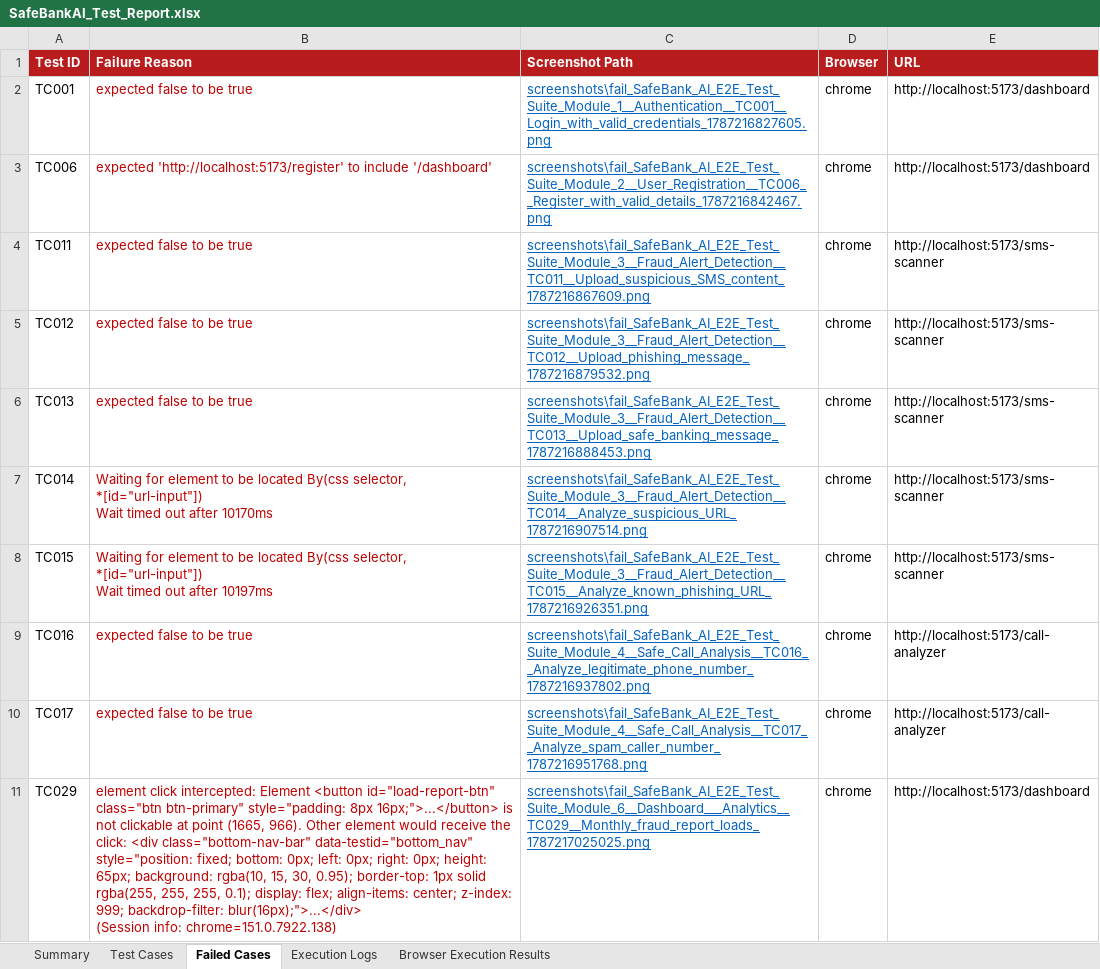
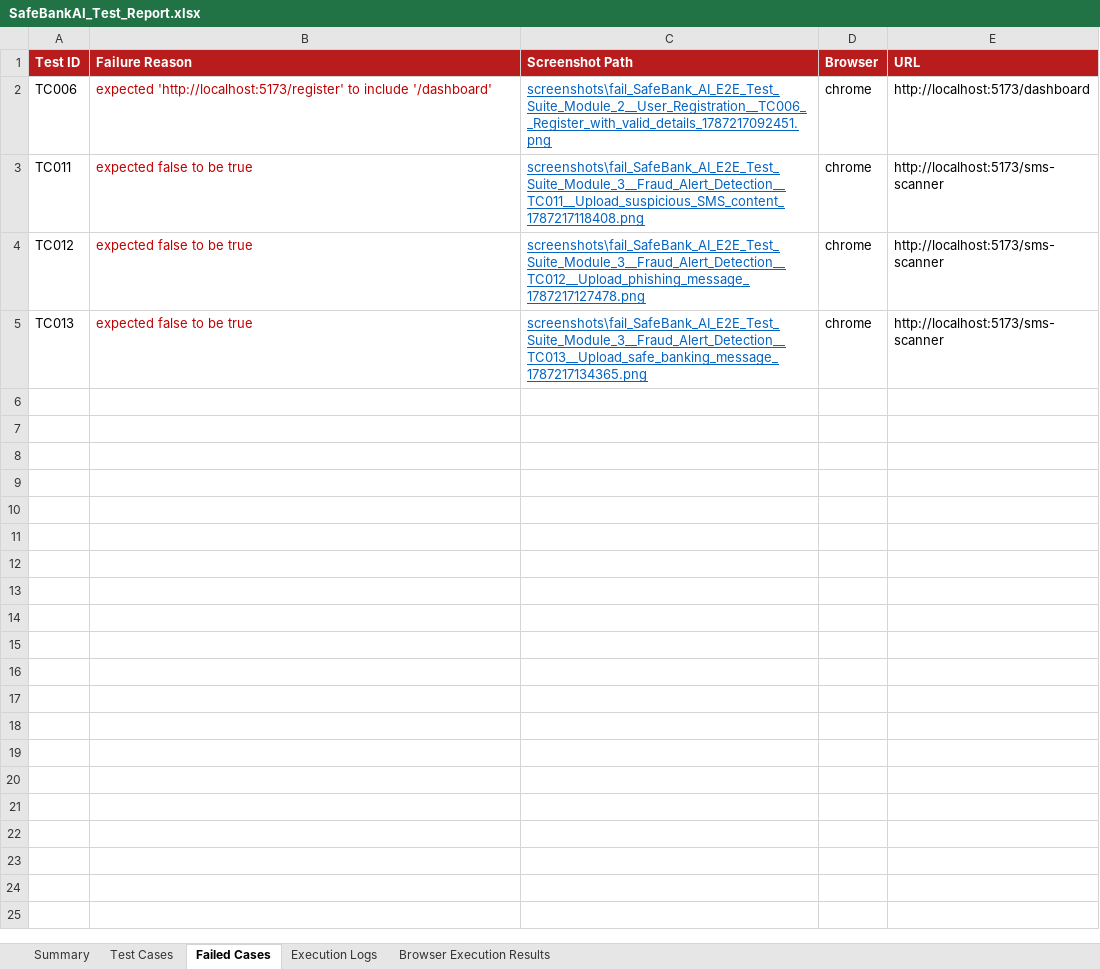
Before and after one commit to amulyaammu123/bank_ai_web, an Excel workbook: safebank-web/excel/SafeBankAI_Test_Report.xlsx, sheet Failed Cases, drawn as a sheet; values as stored, in another font and other column widths than the file's, no borders; removed rows and columns are numbered as before the commit, all else as after; ↵ is a line break in a cell; the diff names each change by its address in the sheet, - before the commit and + after, or states it on an @@ line.

Commit message:
Optimize Selenium E2E test handlers and login state checks

```diff
--- a/safebank-web/excel/SafeBankAI_Test_Report.xlsx (sheet Failed Cases)
+++ b/safebank-web/excel/SafeBankAI_Test_Report.xlsx (sheet Failed Cases)
-row 2: TC001 | expected false to be true | screenshots\fail_SafeBank_AI_E2E_Test_Suite_Module_1__Authentication__TC001__Login_with_valid_credentials_1787216827605.png | chrome | http://localhost:5173/dashboard
-C2 (Screenshot Path): screenshots\fail_SafeBank_AI_E2E_Test_Suite_Module_2__User_Registration__TC006__Register_with_valid_details_1787216842467.png
+C2 (Screenshot Path): screenshots\fail_SafeBank_AI_E2E_Test_Suite_Module_2__User_Registration__TC006__Register_with_valid_details_1787217092451.png
-C3 (Screenshot Path): screenshots\fail_SafeBank_AI_E2E_Test_Suite_Module_3__Fraud_Alert_Detection__TC011__Upload_suspicious_SMS_content_1787216867609.png
+C3 (Screenshot Path): screenshots\fail_SafeBank_AI_E2E_Test_Suite_Module_3__Fraud_Alert_Detection__TC011__Upload_suspicious_SMS_content_1787217118408.png
-C4 (Screenshot Path): screenshots\fail_SafeBank_AI_E2E_Test_Suite_Module_3__Fraud_Alert_Detection__TC012__Upload_phishing_message_1787216879532.png
+C4 (Screenshot Path): screenshots\fail_SafeBank_AI_E2E_Test_Suite_Module_3__Fraud_Alert_Detection__TC012__Upload_phishing_message_1787217127478.png
-C5 (Screenshot Path): screenshots\fail_SafeBank_AI_E2E_Test_Suite_Module_3__Fraud_Alert_Detection__TC013__Upload_safe_banking_message_1787216888453.png
+C5 (Screenshot Path): screenshots\fail_SafeBank_AI_E2E_Test_Suite_Module_3__Fraud_Alert_Detection__TC013__Upload_safe_banking_message_1787217134365.png
-row 7: TC014 | Waiting for element to be located By(css selector, *[id="url-input"]) ↵ Wait timed out after 10170ms | screenshots\fail_SafeBank_AI_E2E_Test_Suite_Module_3__Fraud_Alert_Detection__TC014__Analyze_suspicious_URL_1787216907514.png | chrome | http://localhost:5173/sms-scanner
-row 8: TC015 | Waiting for element to be located By(css selector, *[id="url-input"]) ↵ Wait timed out after 10197ms | screenshots\fail_SafeBank_AI_E2E_Test_Suite_Module_3__Fraud_Alert_Detection__TC015__Analyze_known_phishing_URL_1787216926351.png | chrome | http://localhost:5173/sms-scanner
-row 9: TC016 | expected false to be true | screenshots\fail_SafeBank_AI_E2E_Test_Suite_Module_4__Safe_Call_Analysis__TC016__Analyze_legitimate_phone_number_1787216937802.png | chrome | http://localhost:5173/call-analyzer
-row 10: TC017 | expected false to be true | screenshots\fail_SafeBank_AI_E2E_Test_Suite_Module_4__Safe_Call_Analysis__TC017__Analyze_spam_caller_number_1787216951768.png | chrome | http://localhost:5173/call-analyzer
-row 11: TC029 | element click intercepted: Element <button id="load-report-btn" class="btn btn-primary" style="padding: 8px 16px;">...</button> is not clickable at point (1665, 966). Other element would receive the click: <div class="bottom-nav-bar" data-testid="bottom_nav" style="position: fixed; bottom: 0px; left: 0px; right: 0px; height: 65px; background: rgba(10, 15, 30, 0.95); border-top: 1px solid rgba(255, 255, 255, 0.1); display: flex; align-items: center; z-index: 999; backdrop-filter: blur(16px);">...</div> ↵ (Session info: chrome=151.0.7922.138) | screenshots\fail_SafeBank_AI_E2E_Test_Suite_Module_6__Dashboard___Analytics__TC029__Monthly_fraud_report_loads_1787217025025.png | chrome | http://localhost:5173/dashboard
```
Also changed, not shown: sheet Execution Logs, sheet Test Cases, sheet Browser Execution Results, sheet Summary, 2 other files.
